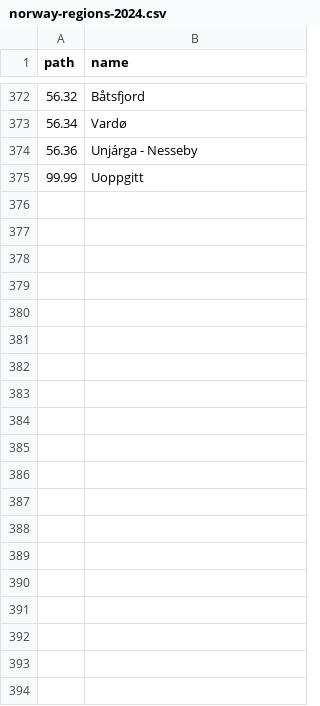
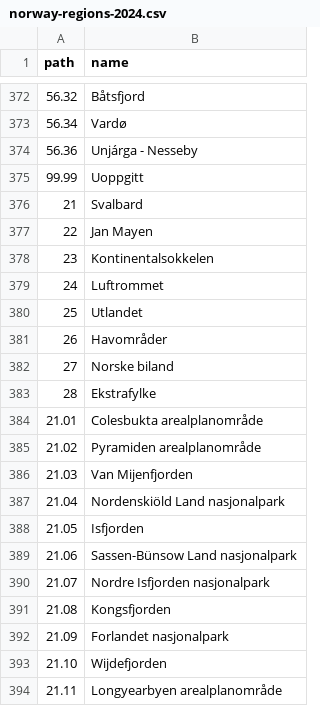
Before and after one commit to statisticsnorway/statbus, a CSV file: samples/norway/regions/norway-regions-2024.csv, drawn as a sheet; only a part is shown, gaps mark what is left out; the diff covers the shown part only.

Commit message:
[sample] Add extra Norwegian regions

```diff
--- a/samples/norway/regions/norway-regions-2024.csv
+++ b/samples/norway/regions/norway-regions-2024.csv
@@ -375 +375,20 @@ path,name
 99.99,Uoppgitt
+21,Svalbard
+22,Jan Mayen
+23,Kontinentalsokkelen
+24,Luftrommet
+25,Utlandet
+26,Havområder
+27,Norske biland
+28,Ekstrafylke
+21.01,Colesbukta arealplanområde
+21.02,Pyramiden arealplanområde
+21.03,Van Mijenfjorden
+21.04,Nordenskiöld Land nasjonalpark
+21.05,Isfjorden
+21.06,Sassen-Bünsow Land nasjonalpark
+21.07,Nordre Isfjorden nasjonalpark
+21.08,Kongsfjorden
+21.09,Forlandet nasjonalpark
+21.10,Wijdefjorden
+21.11,Longyearbyen arealplanområde
```
Also changed, not shown: 23 added rows and 4 edited cells elsewhere in this file, 1 other file.
